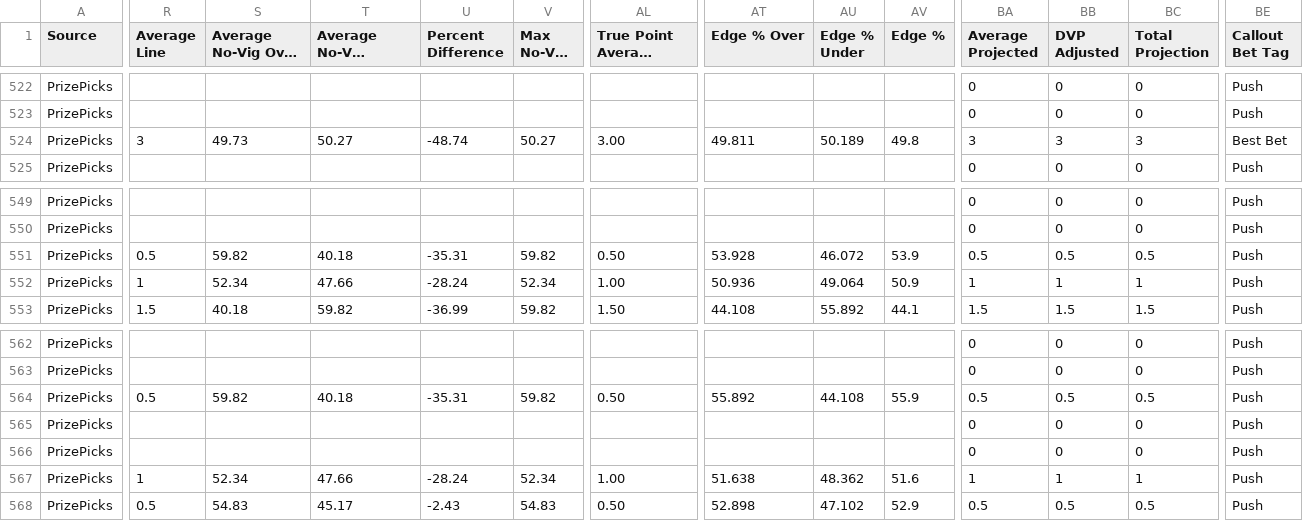
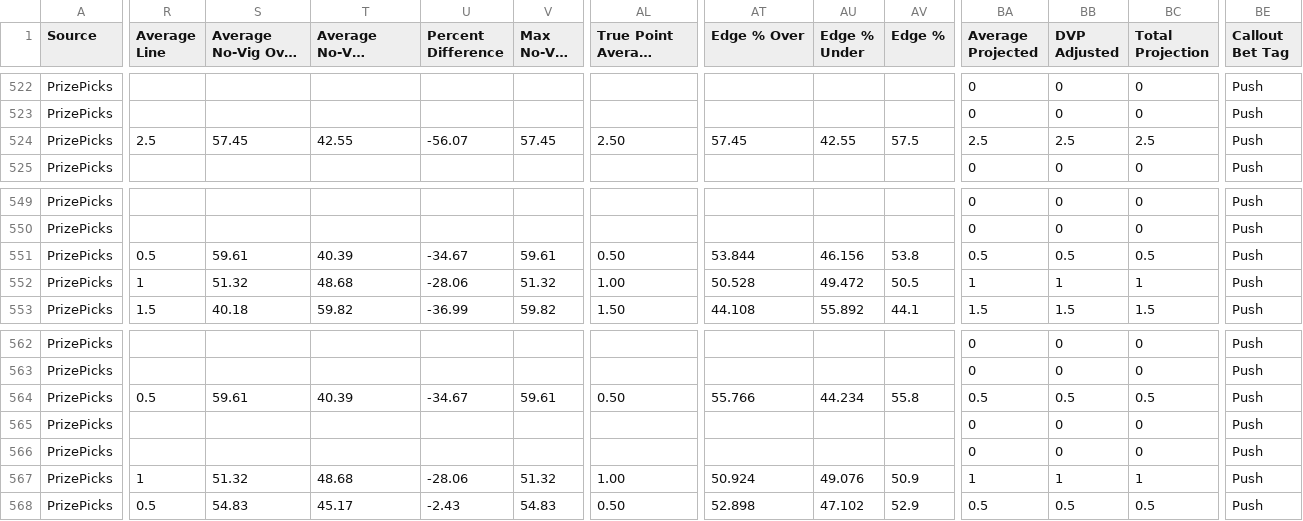
Before and after one commit to 925Sports/925-optimizer, a CSV file: data/prizepicks-soccer.csv, drawn as a sheet; only a part is shown, gaps mark what is left out; long unchanged cells end in …; the diff covers the shown part only; the diff names each change by its address in the sheet, - before the commit and + after, or states it on an @@ line.

```diff
--- a/data/prizepicks-soccer.csv
+++ b/data/prizepicks-soccer.csv
-R524 (Average Line): 3
+R524 (Average Line): 2.5
-S524 (Average No-Vig Over %): 49.73
+S524 (Average No-Vig Over %): 57.45
-T524 (Average No-Vig Under %): 50.27
+T524 (Average No-Vig Under %): 42.55
-U524 (Percent Difference): -48.74
+U524 (Percent Difference): -56.07
-V524 (Max No-Vig %): 50.27
+V524 (Max No-Vig %): 57.45
-AL524 (True Point Average Line): 3.00
+AL524 (True Point Average Line): 2.50
-AT524 (Edge % Over): 49.811
+AT524 (Edge % Over): 57.45
-AU524 (Edge % Under): 50.189
+AU524 (Edge % Under): 42.55
-AV524 (Edge %): 49.8
+AV524 (Edge %): 57.5
-BA524 (Average Projected): 3
+BA524 (Average Projected): 2.5
-BB524 (DVP Adjusted): 3
+BB524 (DVP Adjusted): 2.5
-BC524 (Total Projection): 3
+BC524 (Total Projection): 2.5
-BE524 (Callout Bet Tag): Best Bet
+BE524 (Callout Bet Tag): Push
-S551 (Average No-Vig Over %): 59.82
+S551 (Average No-Vig Over %): 59.61
-T551 (Average No-Vig Under %): 40.18
+T551 (Average No-Vig Under %): 40.39
-U551 (Percent Difference): -35.31
+U551 (Percent Difference): -34.67
-V551 (Max No-Vig %): 59.82
+V551 (Max No-Vig %): 59.61
-AT551 (Edge % Over): 53.928
+AT551 (Edge % Over): 53.844
-AU551 (Edge % Under): 46.072
+AU551 (Edge % Under): 46.156
-AV551 (Edge %): 53.9
+AV551 (Edge %): 53.8
-S552 (Average No-Vig Over %): 52.34
+S552 (Average No-Vig Over %): 51.32
-T552 (Average No-Vig Under %): 47.66
+T552 (Average No-Vig Under %): 48.68
-U552 (Percent Difference): -28.24
+U552 (Percent Difference): -28.06
-V552 (Max No-Vig %): 52.34
+V552 (Max No-Vig %): 51.32
-AT552 (Edge % Over): 50.936
+AT552 (Edge % Over): 50.528
-AU552 (Edge % Under): 49.064
+AU552 (Edge % Under): 49.472
-AV552 (Edge %): 50.9
+AV552 (Edge %): 50.5
-S564 (Average No-Vig Over %): 59.82
+S564 (Average No-Vig Over %): 59.61
-T564 (Average No-Vig Under %): 40.18
+T564 (Average No-Vig Under %): 40.39
-U564 (Percent Difference): -35.31
+U564 (Percent Difference): -34.67
-V564 (Max No-Vig %): 59.82
+V564 (Max No-Vig %): 59.61
-AT564 (Edge % Over): 55.892
+AT564 (Edge % Over): 55.766
-AU564 (Edge % Under): 44.108
+AU564 (Edge % Under): 44.234
-AV564 (Edge %): 55.9
+AV564 (Edge %): 55.8
-S567 (Average No-Vig Over %): 52.34
+S567 (Average No-Vig Over %): 51.32
-T567 (Average No-Vig Under %): 47.66
+T567 (Average No-Vig Under %): 48.68
-U567 (Percent Difference): -28.24
+U567 (Percent Difference): -28.06
-V567 (Max No-Vig %): 52.34
+V567 (Max No-Vig %): 51.32
-AT567 (Edge % Over): 51.638
+AT567 (Edge % Over): 50.924
-AU567 (Edge % Under): 48.362
+AU567 (Edge % Under): 49.076
-AV567 (Edge %): 51.6
+AV567 (Edge %): 50.9
```
Also changed, not shown: 56 edited cells elsewhere in this file, 1 other file.
